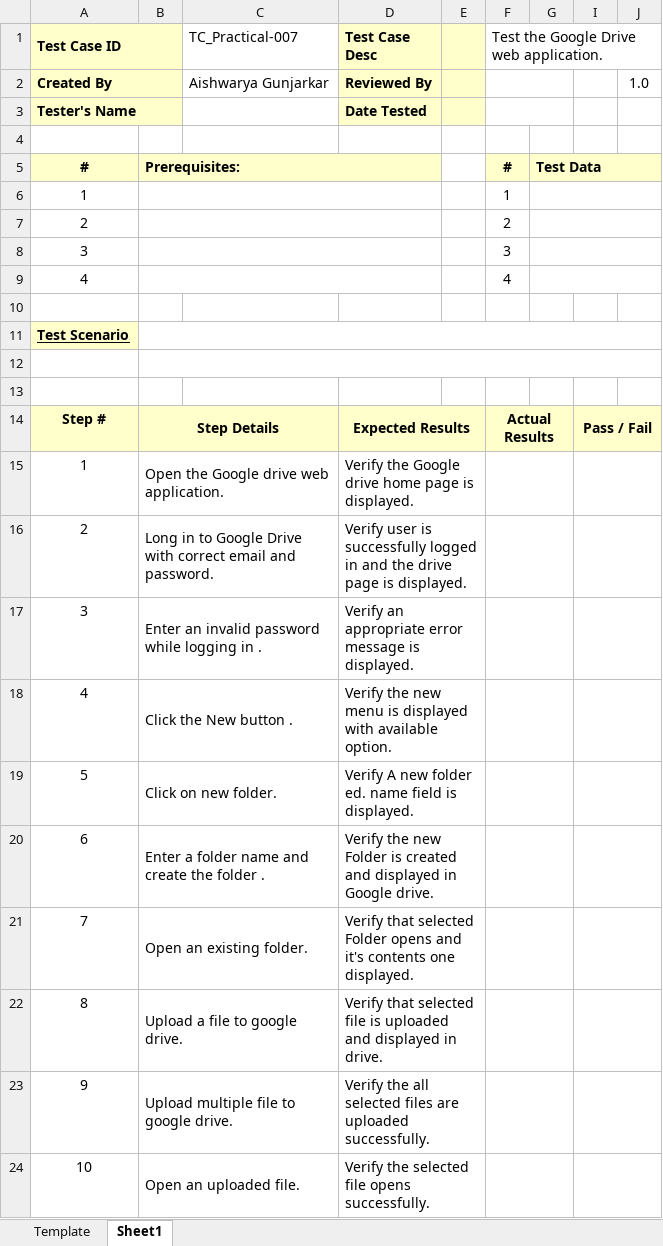
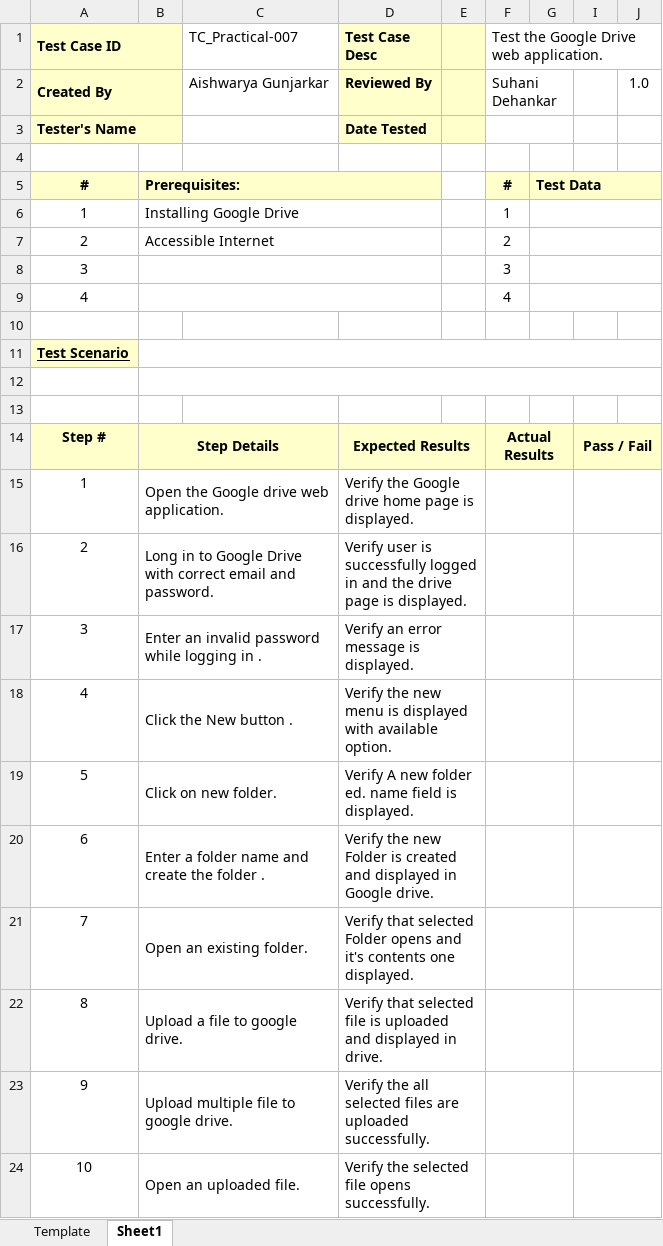
Before and after one commit to aish5432/practical-sem-1, an Excel workbook: Google drive web app.xlsx, sheet Sheet1, drawn as a sheet; only a part is shown; values as stored, in another font and other column widths than the file's, no borders; charts and pictures not drawn; the diff names each change by its address in the sheet, - before the commit and + after, or states it on an @@ line.

Commit message:
Add files via upload

```diff
--- a/Google drive web app.xlsx (sheet Sheet1)
+++ b/Google drive web app.xlsx (sheet Sheet1)
-F2: (empty)
+F2: Suhani Dehankar
-B6: (empty)
+B6: Installing Google Drive
-B7: (empty)
+B7: Accessible Internet
-D17 (Test Case Desc): Verify an appropriate error message is displayed.
+D17 (Test Case Desc): Verify an error message is displayed.
```
Also changed, not shown: charts or pictures.
